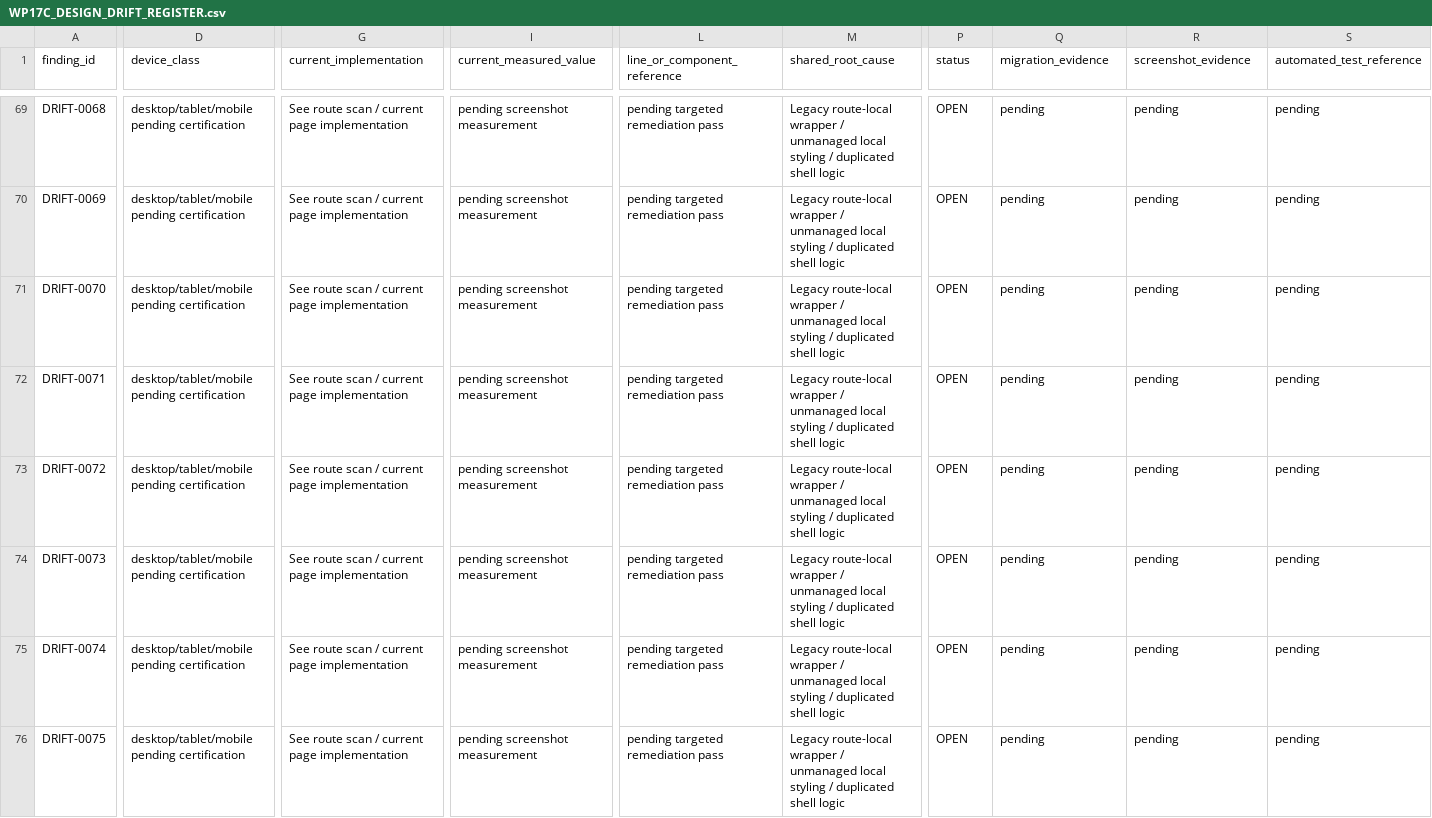
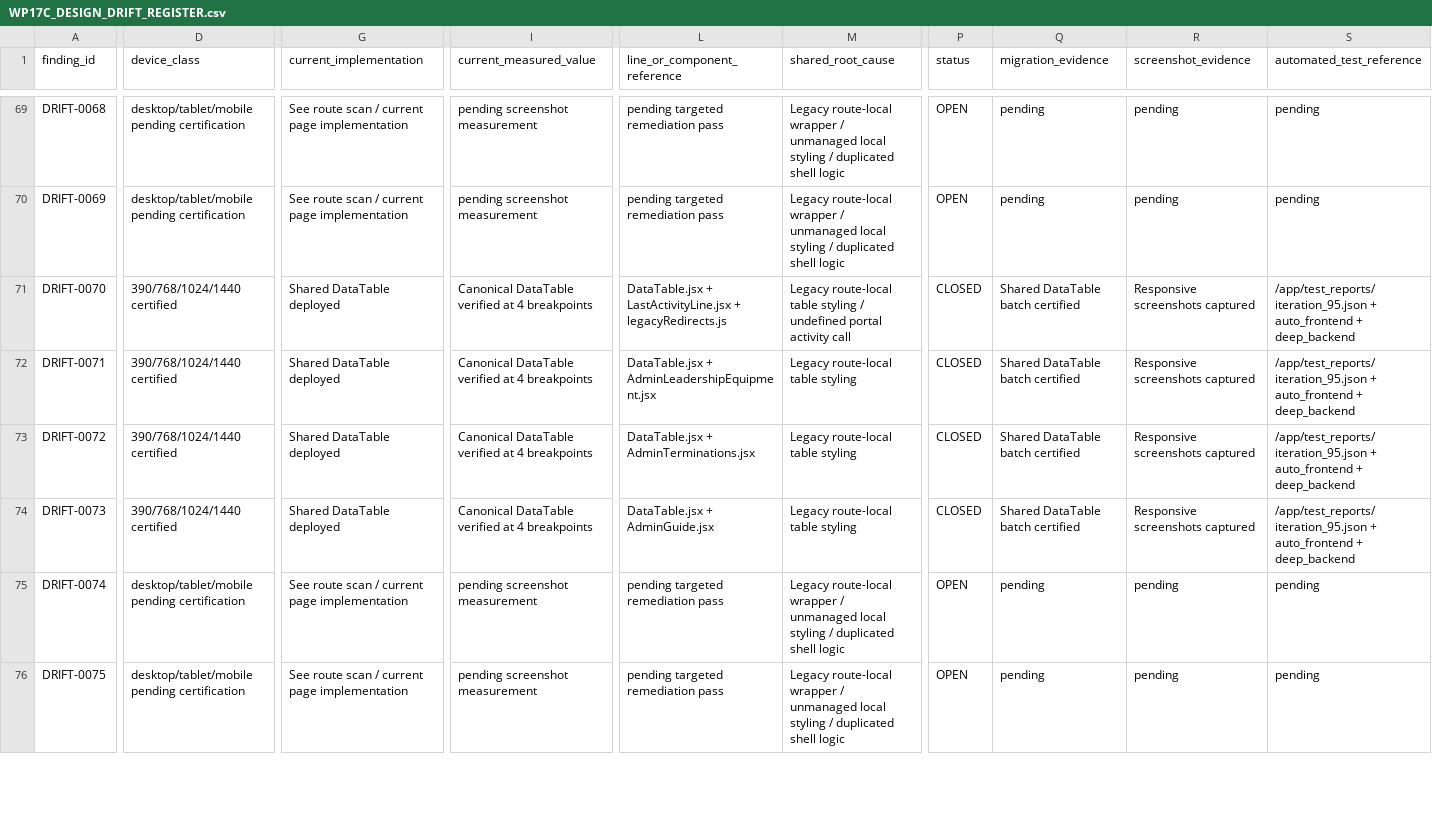
Before and after one commit to Judd-19851202/MASCI-OPS-08-15-26-11-30am, a CSV file: memory/WP17C_DESIGN_DRIFT_REGISTER.csv, drawn as a sheet; only a part is shown, gaps mark what is left out; the diff covers the shown part only; the diff names each change by its address in the sheet, - before the commit and + after, or states it on an @@ line.

```diff
--- a/memory/WP17C_DESIGN_DRIFT_REGISTER.csv
+++ b/memory/WP17C_DESIGN_DRIFT_REGISTER.csv
-D71:D74 (device_class): desktop/tablet/mobile pending certification
+D71:D74 (device_class): 390/768/1024/1440 certified
-G71:G74 (current_implementation): See route scan / current page implementation
+G71:G74 (current_implementation): Shared DataTable deployed
-I71:I74 (current_measured_value): pending screenshot measurement
+I71:I74 (current_measured_value): Canonical DataTable verified at 4 breakpoints
-L71 (line_or_component_reference): pending targeted remediation pass
+L71 (line_or_component_reference): DataTable.jsx + LastActivityLine.jsx + legacyRedirects.js
-M71 (shared_root_cause): Legacy route-local wrapper / unmanaged local styling / duplicated shell logic
+M71 (shared_root_cause): Legacy route-local table styling / undefined portal activity call
-P71:P74 (status): OPEN
+P71:P74 (status): CLOSED
-Q71:Q74 (migration_evidence): pending
+Q71:Q74 (migration_evidence): Shared DataTable batch certified
-R71:R74 (screenshot_evidence): pending
+R71:R74 (screenshot_evidence): Responsive screenshots captured
-S71:S74 (automated_test_reference): pending
+S71:S74 (automated_test_reference): /app/test_reports/iteration_95.json + auto_frontend + deep_backend
-L72 (line_or_component_reference): pending targeted remediation pass
+L72 (line_or_component_reference): DataTable.jsx + AdminLeadershipEquipment.jsx
-M72:M74 (shared_root_cause): Legacy route-local wrapper / unmanaged local styling / duplicated shell logic
+M72:M74 (shared_root_cause): Legacy route-local table styling
-L73 (line_or_component_reference): pending targeted remediation pass
+L73 (line_or_component_reference): DataTable.jsx + AdminTerminations.jsx
-L74 (line_or_component_reference): pending targeted remediation pass
+L74 (line_or_component_reference): DataTable.jsx + AdminGuide.jsx
```
Also changed, not shown: 24 edited cells elsewhere in this file, WP17D_PLATFORM_CONVERGENCE_LEDGER.csv, 2 other files.
